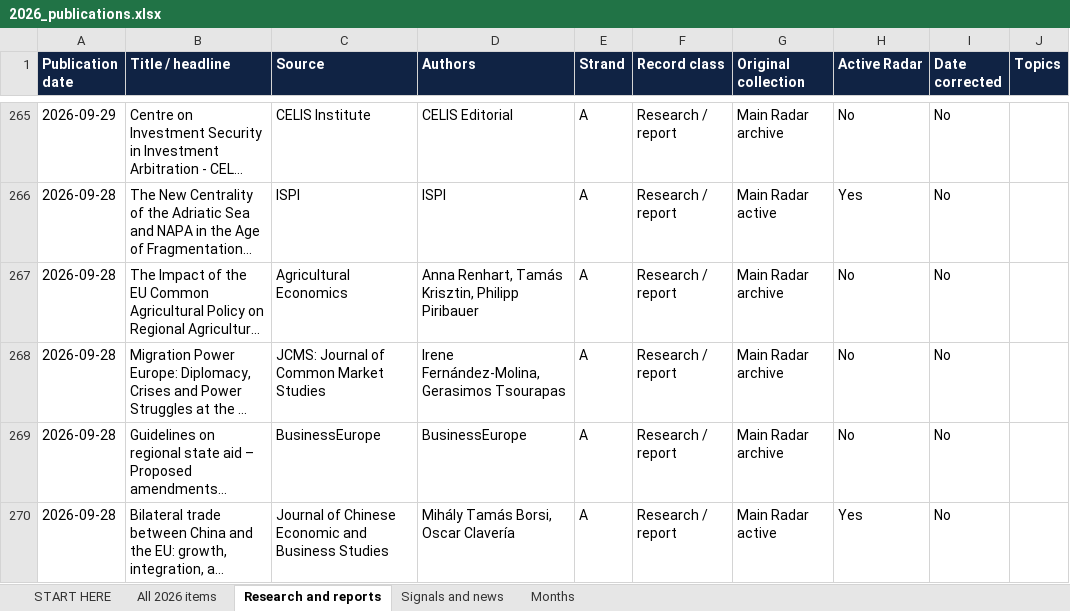
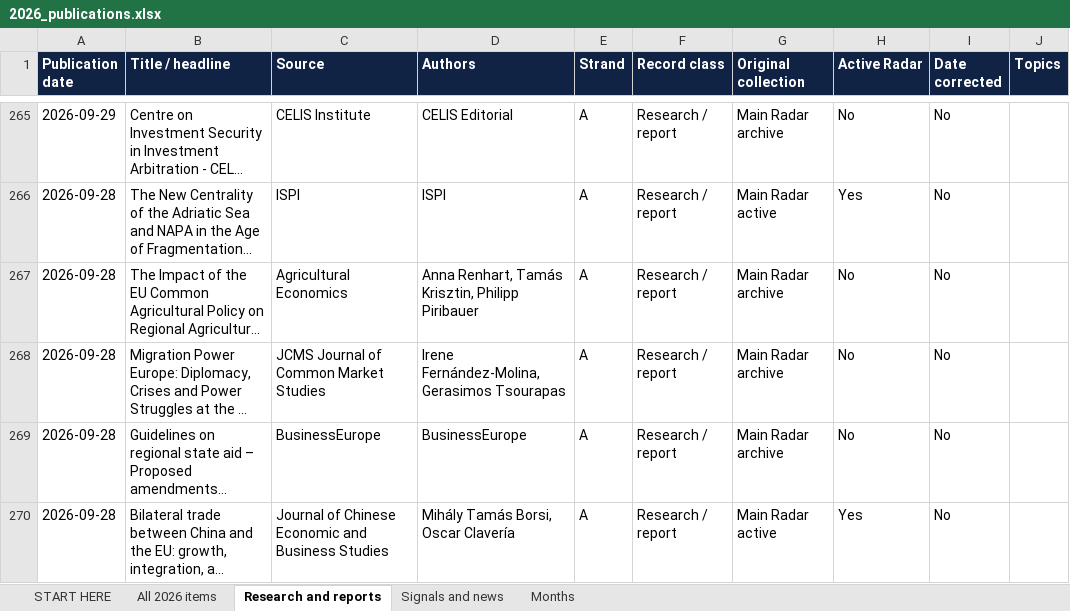
Before and after one commit to vevirm/Europe, an Excel workbook: 2026-stuff/2026_publications.xlsx, sheet Research and reports, drawn as a sheet; only a part is shown, gaps mark what is left out; long unchanged cells end in …; values as stored, in another font and other column widths than the file's, no borders; the diff covers the shown part only; the diff names each change by its address in the sheet, - before the commit and + after, or states it on an @@ line.

```diff
--- a/2026-stuff/2026_publications.xlsx (sheet Research and reports)
+++ b/2026-stuff/2026_publications.xlsx (sheet Research and reports)
-C268 (Source): JCMS: Journal of Common Market Studies
+C268 (Source): JCMS Journal of Common Market Studies
-D268 (Authors): Irene Fernández‐Molina, Gerasimos Tsourapas
+D268 (Authors): Irene Fernández-Molina, Gerasimos Tsourapas
```
Also changed, not shown: 44 edited cells elsewhere in this sheet, sheet All 2026 items, 1 other file.
